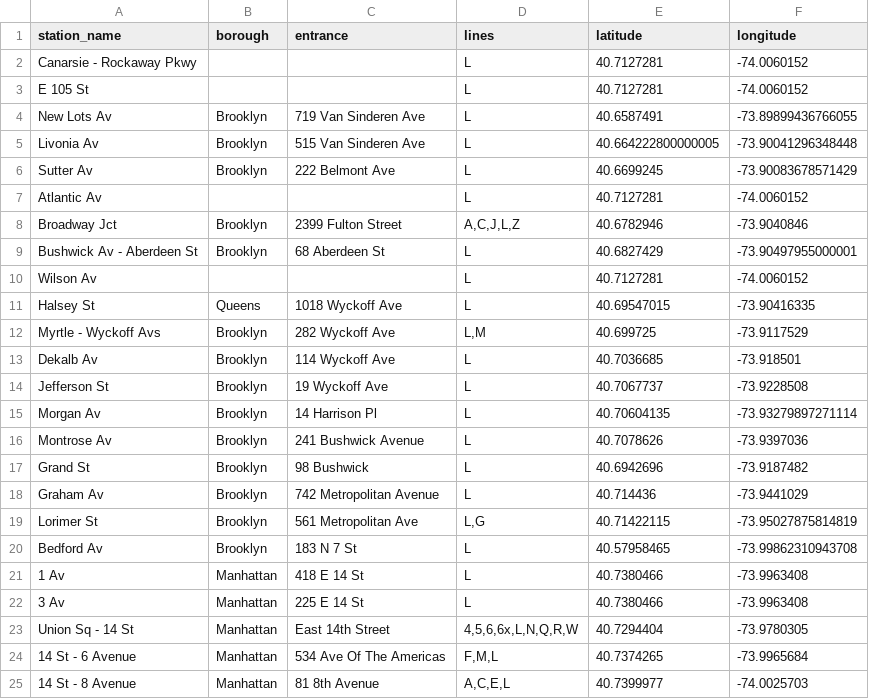
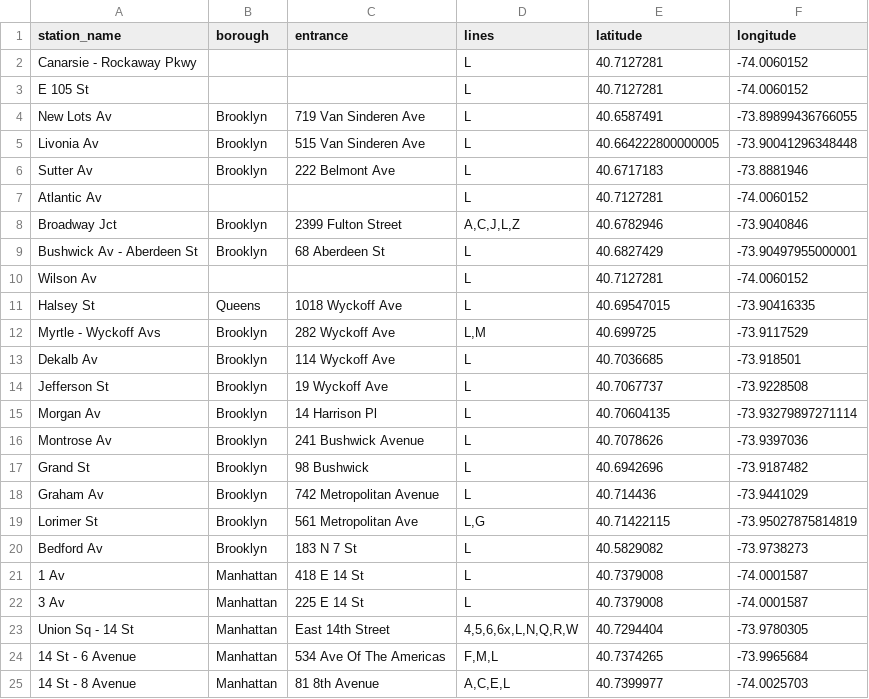
Before and after one commit to omarthenmalai/SubwayScheduler, a CSV file: data/L.csv, drawn as a sheet.

```diff
--- a/data/L.csv
+++ b/data/L.csv
@@ -5,3 +5,3 @@ New Lots Av,Brooklyn,719 Van Sinderen Ave,L,40.6587491,-73.89899436766055
 Livonia Av,Brooklyn,515 Van Sinderen Ave,L,40.664222800000005,-73.90041296348448
-Sutter Av,Brooklyn,222 Belmont Ave,L,40.6699245,-73.90083678571429
+Sutter Av,Brooklyn,222 Belmont Ave,L,40.6717183,-73.8881946
 Atlantic Av,,,L,40.7127281,-74.0060152
@@ -19,5 +19,5 @@ Graham Av,Brooklyn,742 Metropolitan Avenue,L,40.714436,-73.9441029
 Lorimer St,Brooklyn,561 Metropolitan Ave,"L,G",40.71422115,-73.95027875814819
-Bedford Av,Brooklyn,183 N 7 St,L,40.57958465,-73.99862310943708
-1 Av,Manhattan,418 E 14 St,L,40.7380466,-73.9963408
-3 Av,Manhattan,225 E 14 St,L,40.7380466,-73.9963408
+Bedford Av,Brooklyn,183 N 7 St,L,40.5829082,-73.9738273
+1 Av,Manhattan,418 E 14 St,L,40.7379008,-74.0001587
+3 Av,Manhattan,225 E 14 St,L,40.7379008,-74.0001587
 Union Sq - 14 St,Manhattan,East 14th Street,"4,5,6,6x,L,N,Q,R,W",40.7294404,-73.9780305
```
Also changed, not shown: data/2.csv, data/7X.csv, 20 other files.
